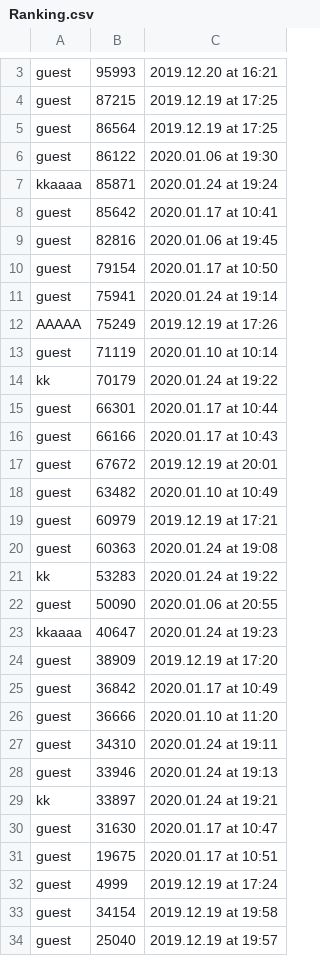
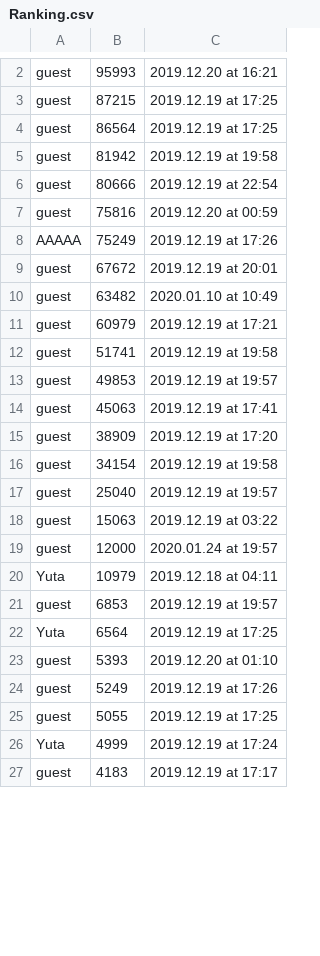
Before and after one commit to Sclas6/csprog8, a CSV file: csv/Ranking.csv, drawn as a sheet; only a part is shown, gaps mark what is left out; the shorter side is filled out with more unchanged rows; the diff covers the shown part only.

```diff
--- a/csv/Ranking.csv
+++ b/csv/Ranking.csv
@@ -5,13 +4,6 @@ guest,87215,2019.12.19 at 17:25
 guest,86564,2019.12.19 at 17:25
-guest,86122,2020.01.06 at 19:30
-kkaaaa,85871,2020.01.24 at 19:24
-guest,85642,2020.01.17 at 10:41
-guest,82816,2020.01.06 at 19:45
-guest,79154,2020.01.17 at 10:50
-guest,75941,2020.01.24 at 19:14
+guest,81942,2019.12.19 at 19:58
+guest,80666,2019.12.19 at 22:54
+guest,75816,2019.12.20 at 00:59
 AAAAA,75249,2019.12.19 at 17:26
-guest,71119,2020.01.10 at 10:14
-kk,70179,2020.01.24 at 19:22
-guest,66301,2020.01.17 at 10:44
-guest,66166,2020.01.17 at 10:43
 guest,67672,2019.12.19 at 20:01
@@ -19,15 +11,6 @@ guest,63482,2020.01.10 at 10:49
 guest,60979,2019.12.19 at 17:21
-guest,60363,2020.01.24 at 19:08
-kk,53283,2020.01.24 at 19:22
-guest,50090,2020.01.06 at 20:55
-kkaaaa,40647,2020.01.24 at 19:23
+guest,51741,2019.12.19 at 19:58
+guest,49853,2019.12.19 at 19:57
+guest,45063,2019.12.19 at 17:41
 guest,38909,2019.12.19 at 17:20
-guest,36842,2020.01.17 at 10:49
-guest,36666,2020.01.10 at 11:20
-guest,34310,2020.01.24 at 19:11
-guest,33946,2020.01.24 at 19:13
-kk,33897,2020.01.24 at 19:21
-guest,31630,2020.01.17 at 10:47
-guest,19675,2020.01.17 at 10:51
-guest,4999,2019.12.19 at 17:24
 guest,34154,2019.12.19 at 19:58
```
Also changed, not shown: 1 added row and 1 removed row elsewhere in this file, csv/ScoreList.csv, 5 other files.
